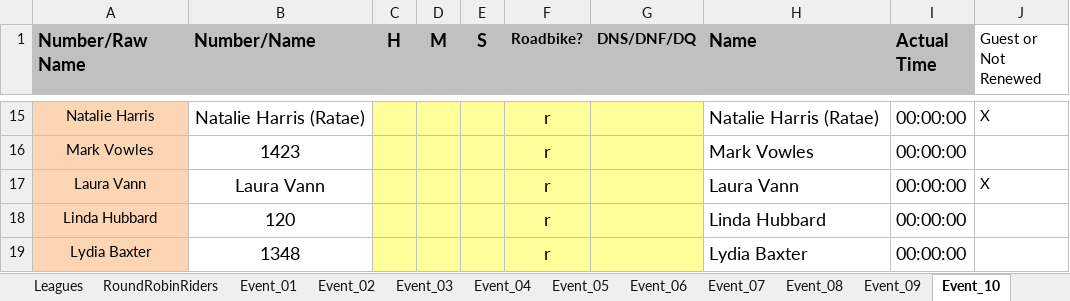
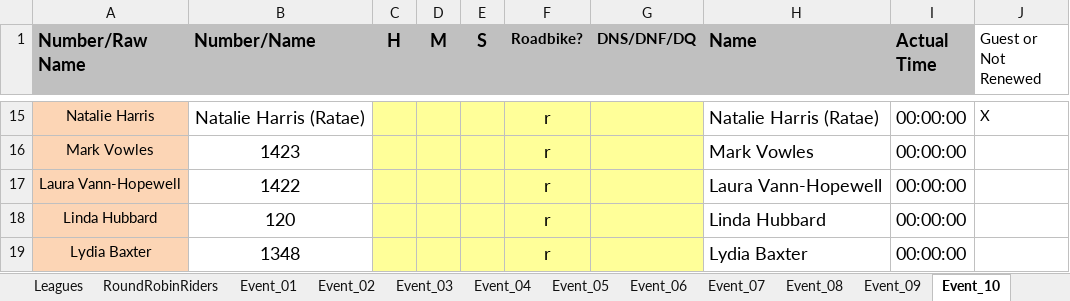
Before and after one commit to WellandValleyCC/WellandValleyCC.github.io, an Excel workbook: data/ClubEvents_2026.xlsx, sheet Event_10, drawn as a sheet; only a part is shown, gaps mark what is left out; values as stored, in another font and other column widths than the file's, no borders; conditional formats not drawn; removed rows and columns are numbered as before the commit, all else as after; the diff names each change by its address in the sheet, - before the commit and + after, or states it on an @@ line.

Commit message:
Event 10 - Luara Vann becomes Laura Vann-Hopewell 1422

```diff
--- a/data/ClubEvents_2026.xlsx (sheet Event_10)
+++ b/data/ClubEvents_2026.xlsx (sheet Event_10)
-row 17: Laura Vann | Laura Vann |  |  |  | r |  | Laura Vann | 00:00:00 | X
+row 17: Laura Vann-Hopewell | 1422 |  |  |  | r |  | Laura Vann-Hopewell | 00:00:00
```
Also changed, not shown: sheet Competitors, other sheet tabs.
